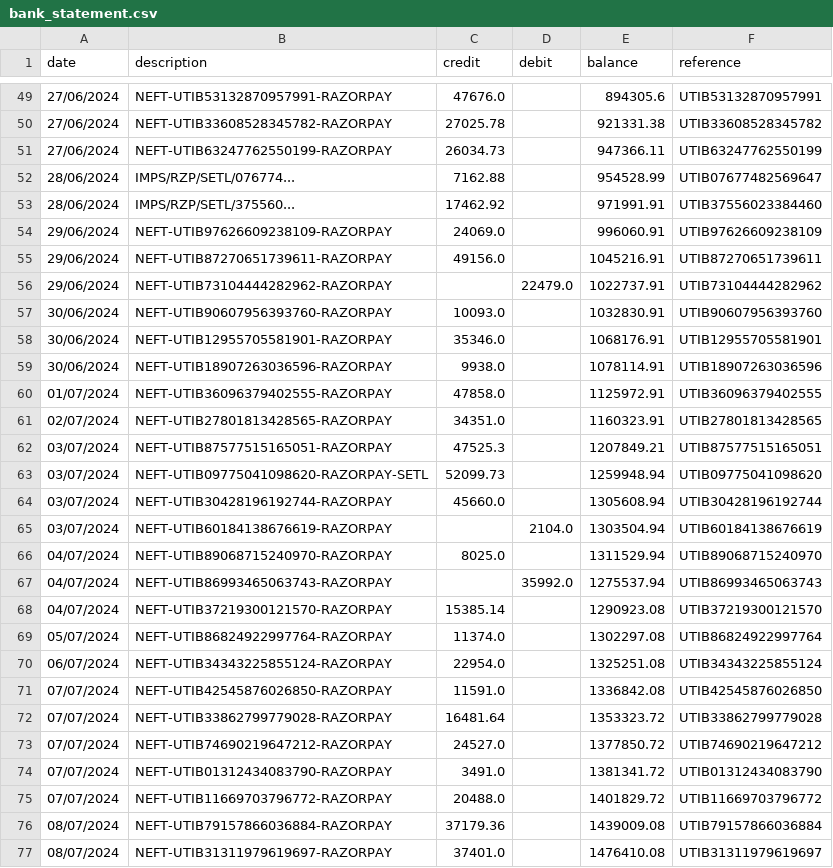
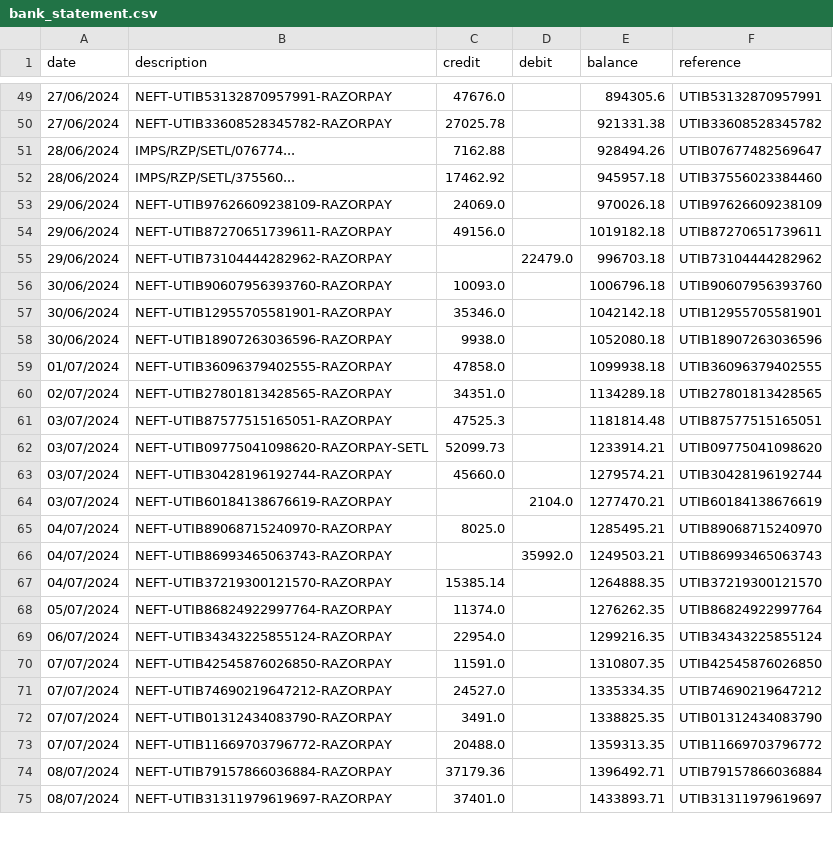
Before and after one commit to varad-oss/ai-finance-controller, a CSV file: data/synthetic/bank_statement.csv, drawn as a sheet; only a part is shown, gaps mark what is left out; the diff covers the shown part only.

```diff
--- a/data/synthetic/bank_statement.csv
+++ b/data/synthetic/bank_statement.csv
@@ -50,28 +50,26 @@ date,description,credit,debit,balance,reference
 27/06/2024,NEFT-UTIB33608528345782-RAZORPAY,27025.78,,921331.38,UTIB33608528345782
-27/06/2024,NEFT-UTIB63247762550199-RAZORPAY,26034.73,,947366.11,UTIB63247762550199
-28/06/2024,IMPS/RZP/SETL/076774...,7162.88,,954528.99,UTIB07677482569647
-28/06/2024,IMPS/RZP/SETL/375560...,17462.92,,971991.91,UTIB37556023384460
-29/06/2024,NEFT-UTIB97626609238109-RAZORPAY,24069.0,,996060.91,UTIB97626609238109
-29/06/2024,NEFT-UTIB87270651739611-RAZORPAY,49156.0,,1045216.91,UTIB87270651739611
-29/06/2024,NEFT-UTIB73104444282962-RAZORPAY,,22479.0,1022737.91,UTIB73104444282962
-30/06/2024,NEFT-UTIB90607956393760-RAZORPAY,10093.0,,1032830.91,UTIB90607956393760
-30/06/2024,NEFT-UTIB12955705581901-RAZORPAY,35346.0,,1068176.91,UTIB12955705581901
-30/06/2024,NEFT-UTIB18907263036596-RAZORPAY,9938.0,,1078114.91,UTIB18907263036596
-01/07/2024,NEFT-UTIB36096379402555-RAZORPAY,47858.0,,1125972.91,UTIB36096379402555
-02/07/2024,NEFT-UTIB27801813428565-RAZORPAY,34351.0,,1160323.91,UTIB27801813428565
-03/07/2024,NEFT-UTIB87577515165051-RAZORPAY,47525.3,,1207849.21,UTIB87577515165051
-03/07/2024,NEFT-UTIB09775041098620-RAZORPAY-SETL,52099.73,,1259948.94,UTIB09775041098620
-03/07/2024,NEFT-UTIB30428196192744-RAZORPAY,45660.0,,1305608.94,UTIB30428196192744
-03/07/2024,NEFT-UTIB60184138676619-RAZORPAY,,2104.0,1303504.94,UTIB60184138676619
-04/07/2024,NEFT-UTIB89068715240970-RAZORPAY,8025.0,,1311529.94,UTIB89068715240970
-04/07/2024,NEFT-UTIB86993465063743-RAZORPAY,,35992.0,1275537.94,UTIB86993465063743
-04/07/2024,NEFT-UTIB37219300121570-RAZORPAY,15385.14,,1290923.08,UTIB37219300121570
-05/07/2024,NEFT-UTIB86824922997764-RAZORPAY,11374.0,,1302297.08,UTIB86824922997764
-06/07/2024,NEFT-UTIB34343225855124-RAZORPAY,22954.0,,1325251.08,UTIB34343225855124
-07/07/2024,NEFT-UTIB42545876026850-RAZORPAY,11591.0,,1336842.08,UTIB42545876026850
-07/07/2024,NEFT-UTIB33862799779028-RAZORPAY,16481.64,,1353323.72,UTIB33862799779028
-07/07/2024,NEFT-UTIB74690219647212-RAZORPAY,24527.0,,1377850.72,UTIB74690219647212
-07/07/2024,NEFT-UTIB01312434083790-RAZORPAY,3491.0,,1381341.72,UTIB01312434083790
-07/07/2024,NEFT-UTIB11669703796772-RAZORPAY,20488.0,,1401829.72,UTIB11669703796772
-08/07/2024,NEFT-UTIB79157866036884-RAZORPAY,37179.36,,1439009.08,UTIB79157866036884
-08/07/2024,NEFT-UTIB31311979619697-RAZORPAY,37401.0,,1476410.08,UTIB31311979619697
+28/06/2024,IMPS/RZP/SETL/076774...,7162.88,,928494.26,UTIB07677482569647
+28/06/2024,IMPS/RZP/SETL/375560...,17462.92,,945957.18,UTIB37556023384460
+29/06/2024,NEFT-UTIB97626609238109-RAZORPAY,24069.0,,970026.18,UTIB97626609238109
+29/06/2024,NEFT-UTIB87270651739611-RAZORPAY,49156.0,,1019182.18,UTIB87270651739611
+29/06/2024,NEFT-UTIB73104444282962-RAZORPAY,,22479.0,996703.18,UTIB73104444282962
+30/06/2024,NEFT-UTIB90607956393760-RAZORPAY,10093.0,,1006796.18,UTIB90607956393760
+30/06/2024,NEFT-UTIB12955705581901-RAZORPAY,35346.0,,1042142.18,UTIB12955705581901
+30/06/2024,NEFT-UTIB18907263036596-RAZORPAY,9938.0,,1052080.18,UTIB18907263036596
+01/07/2024,NEFT-UTIB36096379402555-RAZORPAY,47858.0,,1099938.18,UTIB36096379402555
+02/07/2024,NEFT-UTIB27801813428565-RAZORPAY,34351.0,,1134289.18,UTIB27801813428565
+03/07/2024,NEFT-UTIB87577515165051-RAZORPAY,47525.3,,1181814.48,UTIB87577515165051
+03/07/2024,NEFT-UTIB09775041098620-RAZORPAY-SETL,52099.73,,1233914.21,UTIB09775041098620
+03/07/2024,NEFT-UTIB30428196192744-RAZORPAY,45660.0,,1279574.21,UTIB30428196192744
+03/07/2024,NEFT-UTIB60184138676619-RAZORPAY,,2104.0,1277470.21,UTIB60184138676619
+04/07/2024,NEFT-UTIB89068715240970-RAZORPAY,8025.0,,1285495.21,UTIB89068715240970
+04/07/2024,NEFT-UTIB86993465063743-RAZORPAY,,35992.0,1249503.21,UTIB86993465063743
+04/07/2024,NEFT-UTIB37219300121570-RAZORPAY,15385.14,,1264888.35,UTIB37219300121570
+05/07/2024,NEFT-UTIB86824922997764-RAZORPAY,11374.0,,1276262.35,UTIB86824922997764
+06/07/2024,NEFT-UTIB34343225855124-RAZORPAY,22954.0,,1299216.35,UTIB34343225855124
+07/07/2024,NEFT-UTIB42545876026850-RAZORPAY,11591.0,,1310807.35,UTIB42545876026850
+07/07/2024,NEFT-UTIB74690219647212-RAZORPAY,24527.0,,1335334.35,UTIB74690219647212
+07/07/2024,NEFT-UTIB01312434083790-RAZORPAY,3491.0,,1338825.35,UTIB01312434083790
+07/07/2024,NEFT-UTIB11669703796772-RAZORPAY,20488.0,,1359313.35,UTIB11669703796772
+08/07/2024,NEFT-UTIB79157866036884-RAZORPAY,37179.36,,1396492.71,UTIB79157866036884
+08/07/2024,NEFT-UTIB31311979619697-RAZORPAY,37401.0,,1433893.71,UTIB31311979619697
```
Also changed, not shown: 35 edited cells elsewhere in this file, 9 other files.
